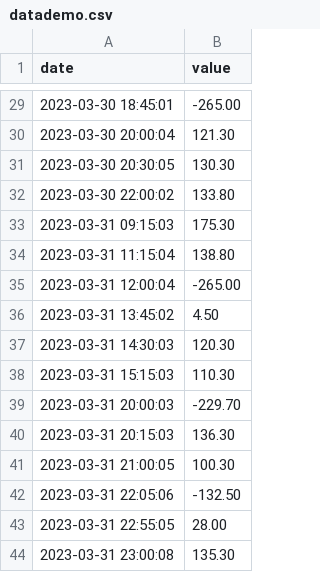
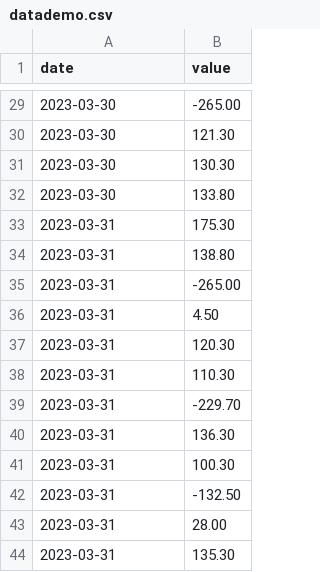
Before and after one commit to itwela/AIBOT, a CSV file: Files/test line chart/datademo.csv, drawn as a sheet; only a part is shown, gaps mark what is left out; the diff covers the shown part only.

```diff
--- a/Files/test line chart/datademo.csv
+++ b/Files/test line chart/datademo.csv
@@ -29,16 +29,16 @@ date,value
-2023-03-30 18:45:01,-265.00
-2023-03-30 20:00:04,121.30
-2023-03-30 20:30:05,130.30
-2023-03-30 22:00:02,133.80
-2023-03-31 09:15:03,175.30
-2023-03-31 11:15:04,138.80
-2023-03-31 12:00:04,-265.00
-2023-03-31 13:45:02,4.50
-2023-03-31 14:30:03,120.30
-2023-03-31 15:15:03,110.30
-2023-03-31 20:00:03,-229.70
-2023-03-31 20:15:03,136.30
-2023-03-31 21:00:05,100.30
-2023-03-31 22:05:06,-132.50
-2023-03-31 22:55:05,28.00
-2023-03-31 23:00:08,135.30
+2023-03-30,-265.00
+2023-03-30,121.30
+2023-03-30,130.30
+2023-03-30,133.80
+2023-03-31,175.30
+2023-03-31,138.80
+2023-03-31,-265.00
+2023-03-31,4.50
+2023-03-31,120.30
+2023-03-31,110.30
+2023-03-31,-229.70
+2023-03-31,136.30
+2023-03-31,100.30
+2023-03-31,-132.50
+2023-03-31,28.00
+2023-03-31,135.30
```
Also changed, not shown: 27 edited cells elsewhere in this file, 1 other file.
